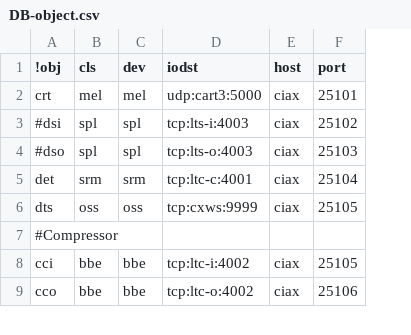
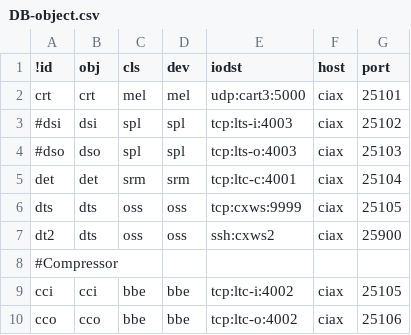
Before and after one commit to ciax/ciax-xml, a CSV file: DB-object.csv, drawn as a sheet; only a part is shown; the diff names each change by its address in the sheet, - before the commit and + after, or states it on an @@ line.

Commit message:
udpate:DB-object/ add id field

```diff
--- a/DB-object.csv
+++ b/DB-object.csv
+column B (obj), rows 2-6: crt | dsi | dso | det | dts; rows 9-10: cci | cco
-A1: !obj
+A1: !id
+row 7: dt2 | dts | oss | oss | ssh:cxws2 | ciax | 25900
```
